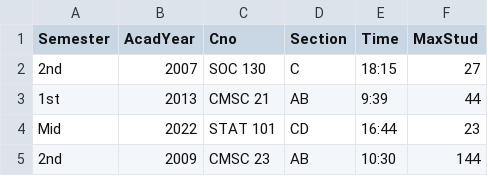
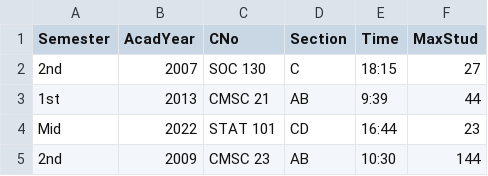
Before and after one commit to nonatski/rdbms, a CSV file: src/data/courseoffering_table.csv, drawn as a sheet; only a part is shown.

```diff
--- a/src/data/courseoffering_table.csv
+++ b/src/data/courseoffering_table.csv
@@ -1,2 +1,2 @@
-Semester,AcadYear,Cno,Section,Time,MaxStud
+Semester,AcadYear,CNo,Section,Time,MaxStud
 2nd,2007,SOC 130,C,18:15,27
```
Also changed, not shown: src/data/student_table.csv, src/data/studenthistory_table.csv, 1 other file.
